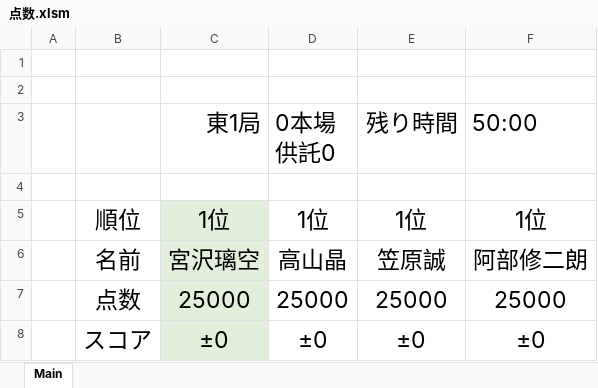
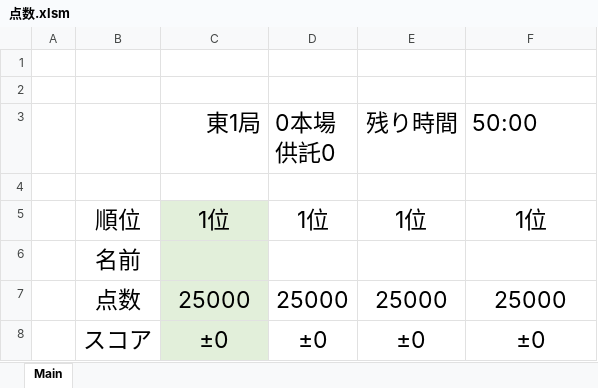
Before and after one commit to daicho/mahjong-club, an Excel workbook: 成績管理システム/点数.xlsm, sheet Main, drawn as a sheet; values as stored, in another font and other column widths than the file's, no borders; charts and pictures and conditional formats not drawn; removed rows and columns are numbered as before the commit, all else as after; the diff names each change by its address in the sheet, - before the commit and + after, or states it on an @@ line.

Commit message:
2026/02/20

```diff
--- a/成績管理システム/点数.xlsm (sheet Main)
+++ b/成績管理システム/点数.xlsm (sheet Main)
-row 6:  | 名前 | 宮沢璃空 | 高山晶 | 笠原誠 | 阿部修二朗
+row 6:  | 名前
```
Also changed, not shown: charts or pictures.
